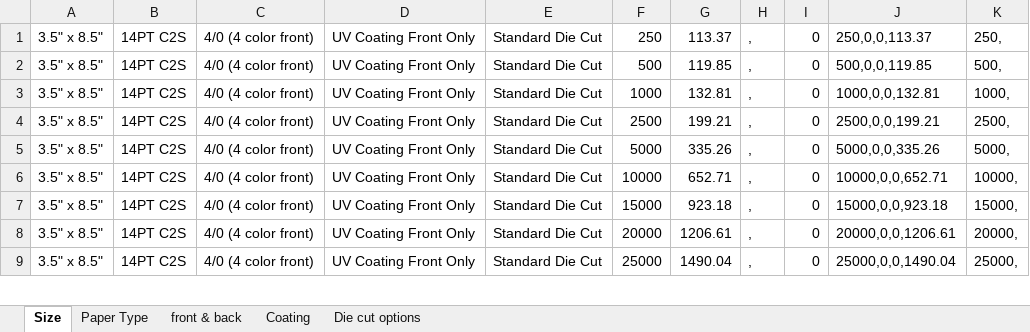
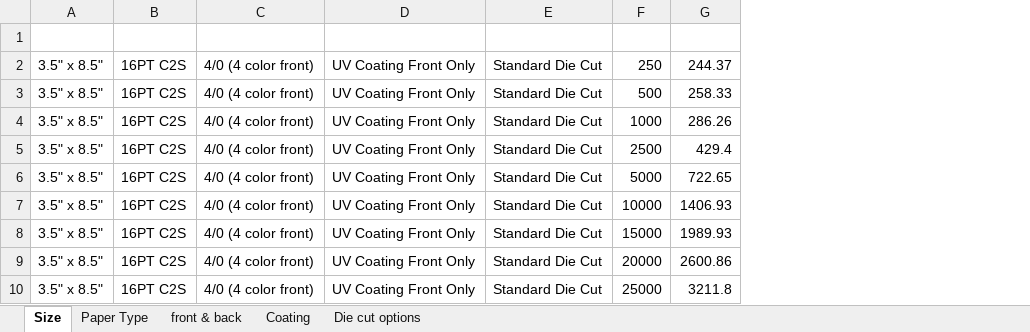
Before and after one commit to eeem77/playwright-node-app, an Excel workbook: door_hangers/door_hangers.xlsx, sheet Size, drawn as a sheet; only a part is shown; values as stored, in another font and other column widths than the file's, no borders; removed rows and columns are numbered as before the commit, all else as after; the diff names each change by its address in the sheet, - before the commit and + after, or states it on an @@ line.

```diff
--- a/door_hangers/door_hangers.xlsx (sheet Size)
+++ b/door_hangers/door_hangers.xlsx (sheet Size)
-column B, rows 1-9: all 14PT C2S
+column B, rows 2-10: all 16PT C2S
-column G, rows 1-9: 113.37 | 119.85 | 132.81 | 199.21 | 335.26 | 652.71 | 923.18 | 1206.61 | 1490.04
-column H, rows 1-9: all ,
-column I, rows 1-9: all 0
-column J, rows 1-9: 250,0,0,113.37 | 500,0,0,119.85 | 1000,0,0,132.81 | 2500,0,0,199.21 | 5000,0,0,335.26 | 10000,0,0,652.71 | 15000,0,0,923.18 | 20000,0,0,1206.61 | 25000,0,0,1490.04
-column K, rows 1-9: 250, | 500, | 1000, | 2500, | 5000, | 10000, | 15000, | 20000, | 25000,
+column G, rows 2-10: 244.37 | 258.33 | 286.26 | 429.4 | 722.65 | 1406.93 | 1989.93 | 2600.86 | 3211.8
+row 1: (empty)
```
Also changed, not shown: sheet Paper Type, 3 other files.
